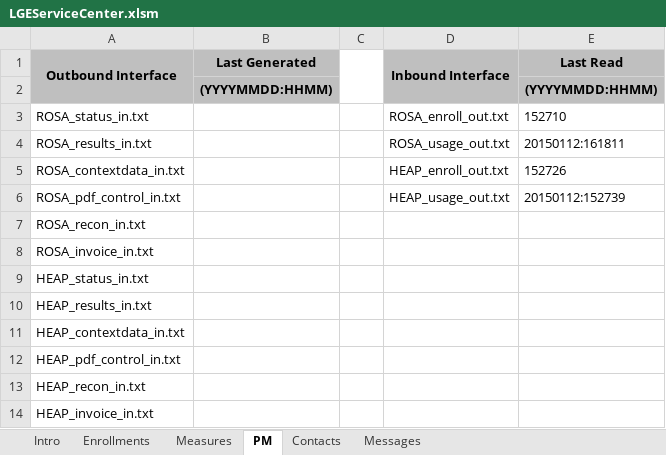
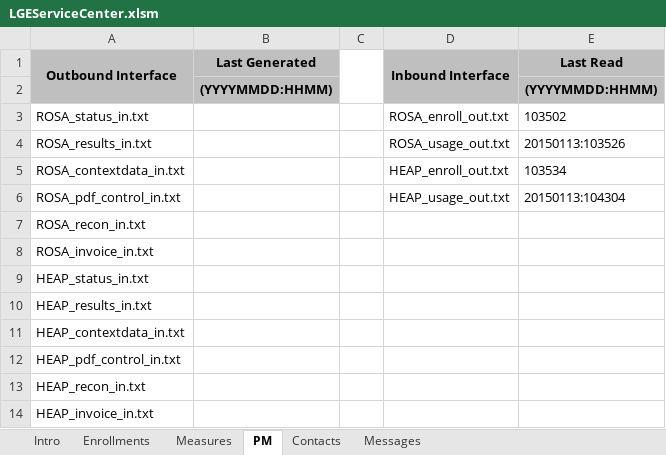
Before and after one commit to achillis1/newLGEKU, an Excel workbook: LGEServiceCenter.xlsm, sheet PM, drawn as a sheet; values as stored, in another font and other column widths than the file's, no borders; 1 other sheet too large or unreadable and not compared; the diff names each change by its address in the sheet, - before the commit and + after, or states it on an @@ line.

```diff
--- a/LGEServiceCenter.xlsm (sheet PM)
+++ b/LGEServiceCenter.xlsm (sheet PM)
-E3 (Last Read): 152710
+E3 (Last Read): 103502
-E4 (Last Read): 20150112:161811
+E4 (Last Read): 20150113:103526
-E5 (Last Read): 152726
+E5 (Last Read): 103534
-E6 (Last Read): 20150112:152739
+E6 (Last Read): 20150113:104304
```
Also changed, not shown: sheet Messages, sheet Contacts, charts or pictures.
